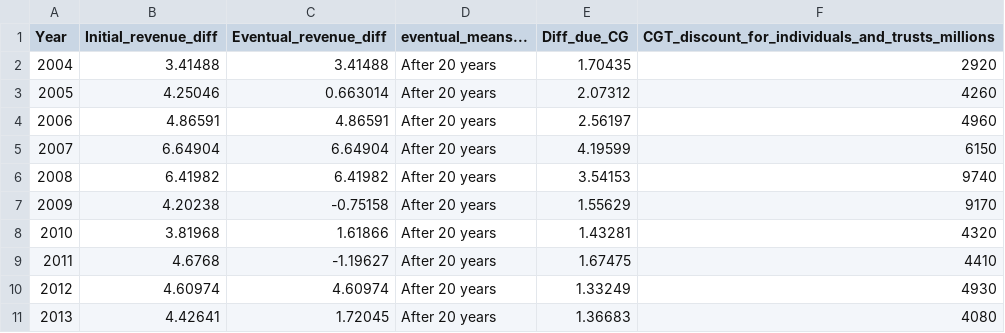
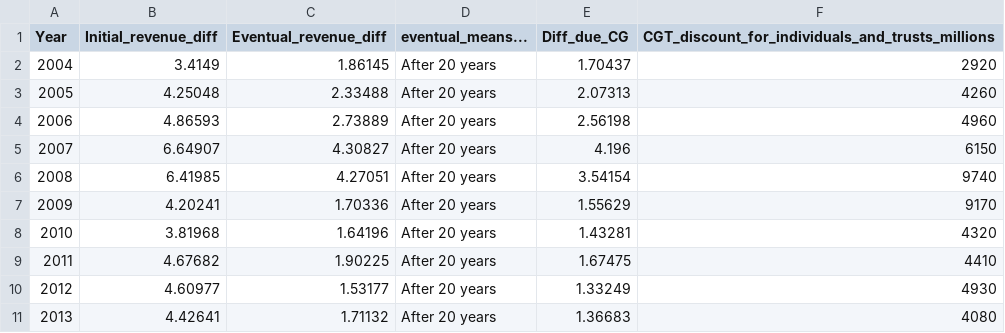
Before and after one commit to grattaninstitute/Negative_gearing, a CSV file: Costings_by_year_with_tax_expenditures.csv, drawn as a sheet.

```diff
--- a/Costings_by_year_with_tax_expenditures.csv
+++ b/Costings_by_year_with_tax_expenditures.csv
@@ -1,11 +1,11 @@
 "Year","Initial_revenue_diff","Eventual_revenue_diff","eventual_means...","Diff_due_CG","CGT_discount_for_individuals_and_trusts_millions"
-2004,3.41488,3.41488,"After 20 years",1.70435,2920
-2005,4.25046,0.663014,"After 20 years",2.07312,4260
-2006,4.86591,4.86591,"After 20 years",2.56197,4960
-2007,6.64904,6.64904,"After 20 years",4.19599,6150
-2008,6.41982,6.41982,"After 20 years",3.54153,9740
-2009,4.20238,-0.75158,"After 20 years",1.55629,9170
-2010,3.81968,1.61866,"After 20 years",1.43281,4320
-2011,4.6768,-1.19627,"After 20 years",1.67475,4410
-2012,4.60974,4.60974,"After 20 years",1.33249,4930
-2013,4.42641,1.72045,"After 20 years",1.36683,4080
+2004,3.4149,1.86145,"After 20 years",1.70437,2920
+2005,4.25048,2.33488,"After 20 years",2.07313,4260
+2006,4.86593,2.73889,"After 20 years",2.56198,4960
+2007,6.64907,4.30827,"After 20 years",4.196,6150
+2008,6.41985,4.27051,"After 20 years",3.54154,9740
+2009,4.20241,1.70336,"After 20 years",1.55629,9170
+2010,3.81968,1.64196,"After 20 years",1.43281,4320
+2011,4.67682,1.90225,"After 20 years",1.67475,4410
+2012,4.60977,1.53177,"After 20 years",1.33249,4930
+2013,4.42641,1.71132,"After 20 years",1.36683,4080
```
Also changed, not shown: 2 other files.
